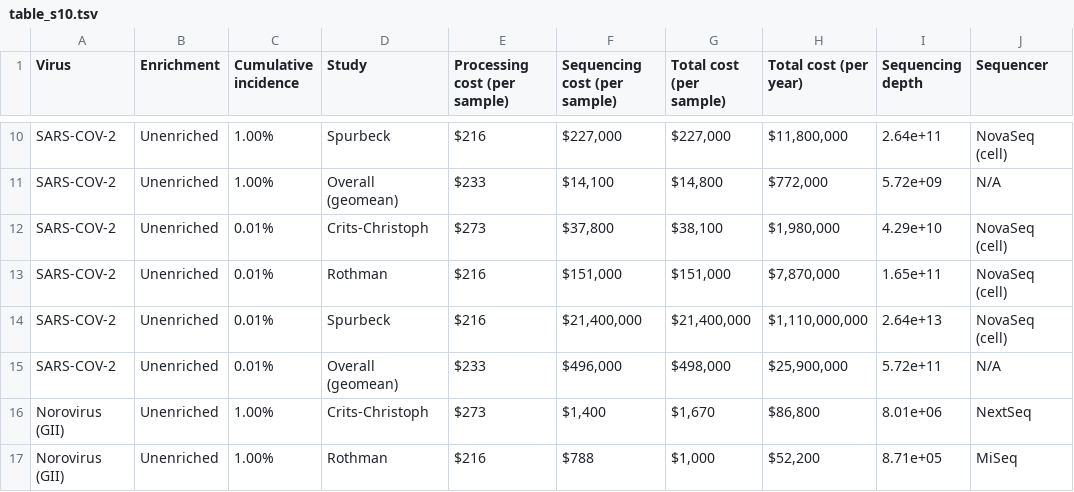
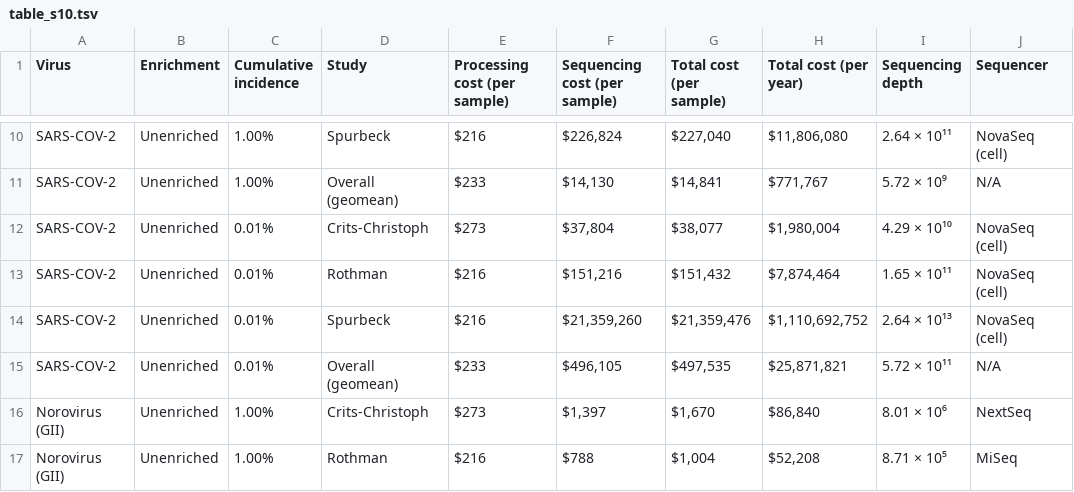
Before and after one commit to naobservatory/p2ra-manuscript, a TSV file: tables/table_s10.tsv, drawn as a sheet; only a part is shown, gaps mark what is left out; the diff covers the shown part only; the diff names each change by its address in the sheet, - before the commit and + after, or states it on an @@ line.

```diff
--- a/tables/table_s10.tsv
+++ b/tables/table_s10.tsv
-F10 (Sequencing cost (per sample)): $227,000
+F10 (Sequencing cost (per sample)): $226,824
-G10 (Total cost (per sample)): $227,000
+G10 (Total cost (per sample)): $227,040
-H10 (Total cost (per year)): $11,800,000
+H10 (Total cost (per year)): $11,806,080
-I10 (Sequencing depth): 2.64e+11
+I10 (Sequencing depth): 2.64 × 10¹¹
-F11 (Sequencing cost (per sample)): $14,100
+F11 (Sequencing cost (per sample)): $14,130
-G11 (Total cost (per sample)): $14,800
+G11 (Total cost (per sample)): $14,841
-H11 (Total cost (per year)): $772,000
+H11 (Total cost (per year)): $771,767
-I11 (Sequencing depth): 5.72e+09
+I11 (Sequencing depth): 5.72 × 10⁹
-F12 (Sequencing cost (per sample)): $37,800
+F12 (Sequencing cost (per sample)): $37,804
-G12 (Total cost (per sample)): $38,100
+G12 (Total cost (per sample)): $38,077
-H12 (Total cost (per year)): $1,980,000
+H12 (Total cost (per year)): $1,980,004
-I12 (Sequencing depth): 4.29e+10
+I12 (Sequencing depth): 4.29 × 10¹⁰
-F13 (Sequencing cost (per sample)): $151,000
+F13 (Sequencing cost (per sample)): $151,216
-G13 (Total cost (per sample)): $151,000
+G13 (Total cost (per sample)): $151,432
-H13 (Total cost (per year)): $7,870,000
+H13 (Total cost (per year)): $7,874,464
-I13 (Sequencing depth): 1.65e+11
+I13 (Sequencing depth): 1.65 × 10¹¹
-F14 (Sequencing cost (per sample)): $21,400,000
+F14 (Sequencing cost (per sample)): $21,359,260
-G14 (Total cost (per sample)): $21,400,000
+G14 (Total cost (per sample)): $21,359,476
-H14 (Total cost (per year)): $1,110,000,000
+H14 (Total cost (per year)): $1,110,692,752
-I14 (Sequencing depth): 2.64e+13
+I14 (Sequencing depth): 2.64 × 10¹³
-F15 (Sequencing cost (per sample)): $496,000
+F15 (Sequencing cost (per sample)): $496,105
-G15 (Total cost (per sample)): $498,000
+G15 (Total cost (per sample)): $497,535
-H15 (Total cost (per year)): $25,900,000
+H15 (Total cost (per year)): $25,871,821
-I15 (Sequencing depth): 5.72e+11
+I15 (Sequencing depth): 5.72 × 10¹¹
-F16 (Sequencing cost (per sample)): $1,400
+F16 (Sequencing cost (per sample)): $1,397
-H16 (Total cost (per year)): $86,800
+H16 (Total cost (per year)): $86,840
-I16 (Sequencing depth): 8.01e+06
+I16 (Sequencing depth): 8.01 × 10⁶
-G17 (Total cost (per sample)): $1,000
+G17 (Total cost (per sample)): $1,004
-H17 (Total cost (per year)): $52,200
+H17 (Total cost (per year)): $52,208
-I17 (Sequencing depth): 8.71e+05
+I17 (Sequencing depth): 8.71 × 10⁵
```
Also changed, not shown: 49 edited cells elsewhere in this file, tables/table_s6.tsv, tables/table_s7.tsv, 21 other files.
